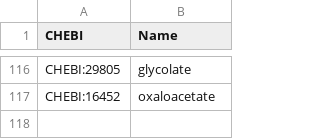
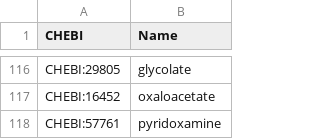
Before and after one commit to stelmo/VibrioNatriegens, a CSV file: data/model/exchange_metabolites.csv, drawn as a sheet; only a part is shown, gaps mark what is left out; the diff names each change by its address in the sheet, - before the commit and + after, or states it on an @@ line.

```diff
--- a/data/model/exchange_metabolites.csv
+++ b/data/model/exchange_metabolites.csv
+row 118: CHEBI:57761 | pyridoxamine
```
Also changed, not shown: 5 other files.
